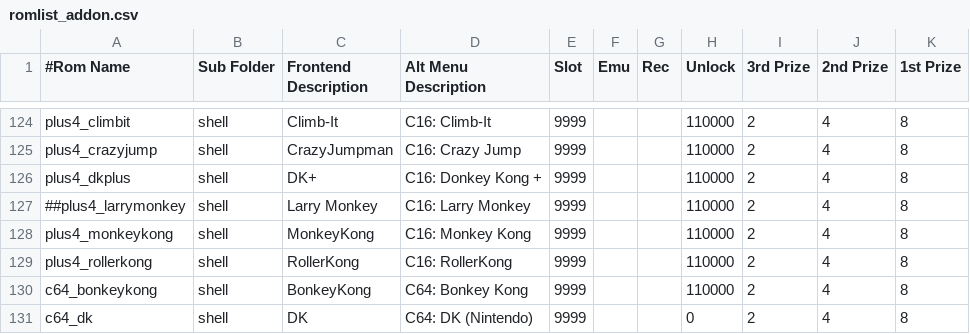
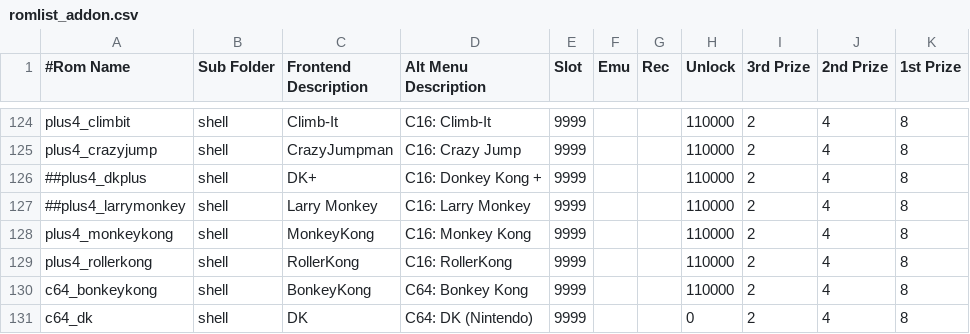
Before and after one commit to 10yard/dkafe, a CSV file: romlist_addon.csv, drawn as a sheet; only a part is shown, gaps mark what is left out.

```diff
--- a/romlist_addon.csv
+++ b/romlist_addon.csv
@@ -125,3 +125,3 @@ plus4_climbit,shell,Climb-It,C16: Climb-It,9999,,,110000,2,4,8
 plus4_crazyjump,shell,CrazyJumpman,C16: Crazy Jump,9999,,,110000,2,4,8
-plus4_dkplus,shell,DK+,C16: Donkey Kong +,9999,,,110000,2,4,8
+##plus4_dkplus,shell,DK+,C16: Donkey Kong +,9999,,,110000,2,4,8
 ##plus4_larrymonkey,shell,Larry Monkey,C16: Larry Monkey,9999,,,110000,2,4,8
```
Also changed, not shown: 6 other files.
